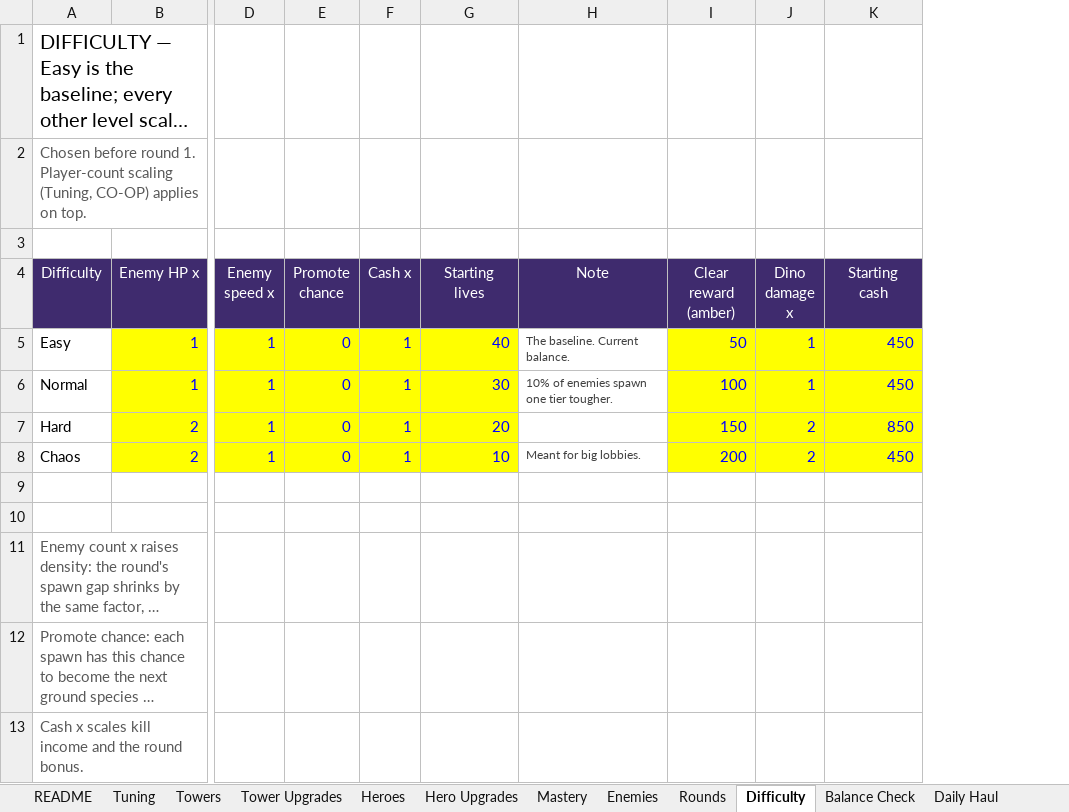
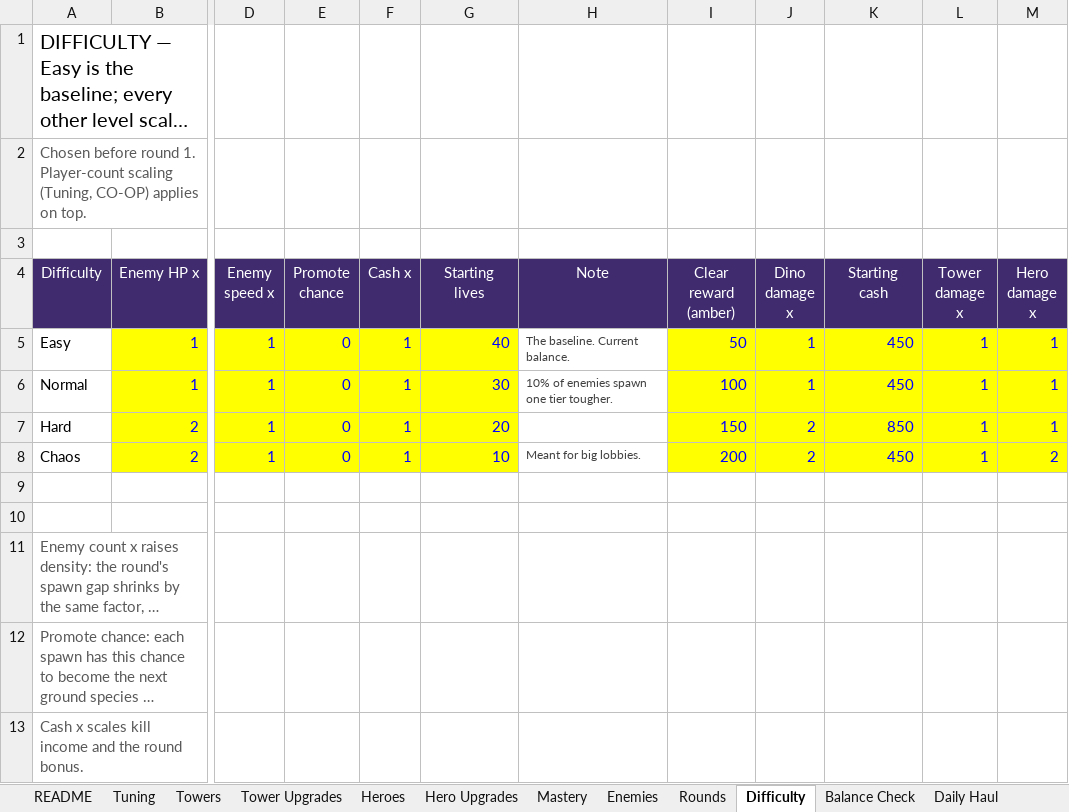
Before and after one commit to BigJover/storm-split, an Excel workbook: Storm-Split-Balance.xlsx, sheet Difficulty, drawn as a sheet; only a part is shown, gaps mark what is left out; long unchanged cells end in …; values as stored, in another font and other column widths than the file's, no borders; the diff names each change by its address in the sheet, - before the commit and + after, or states it on an @@ line.

```diff
--- a/Storm-Split-Balance.xlsx (sheet Difficulty)
+++ b/Storm-Split-Balance.xlsx (sheet Difficulty)
+column L (Tower damage x), rows 5-8: all 1
+column M (Hero damage x), rows 5-8: 1 | 1 | 1 | 2
```
Also changed, not shown: 10 other files.
